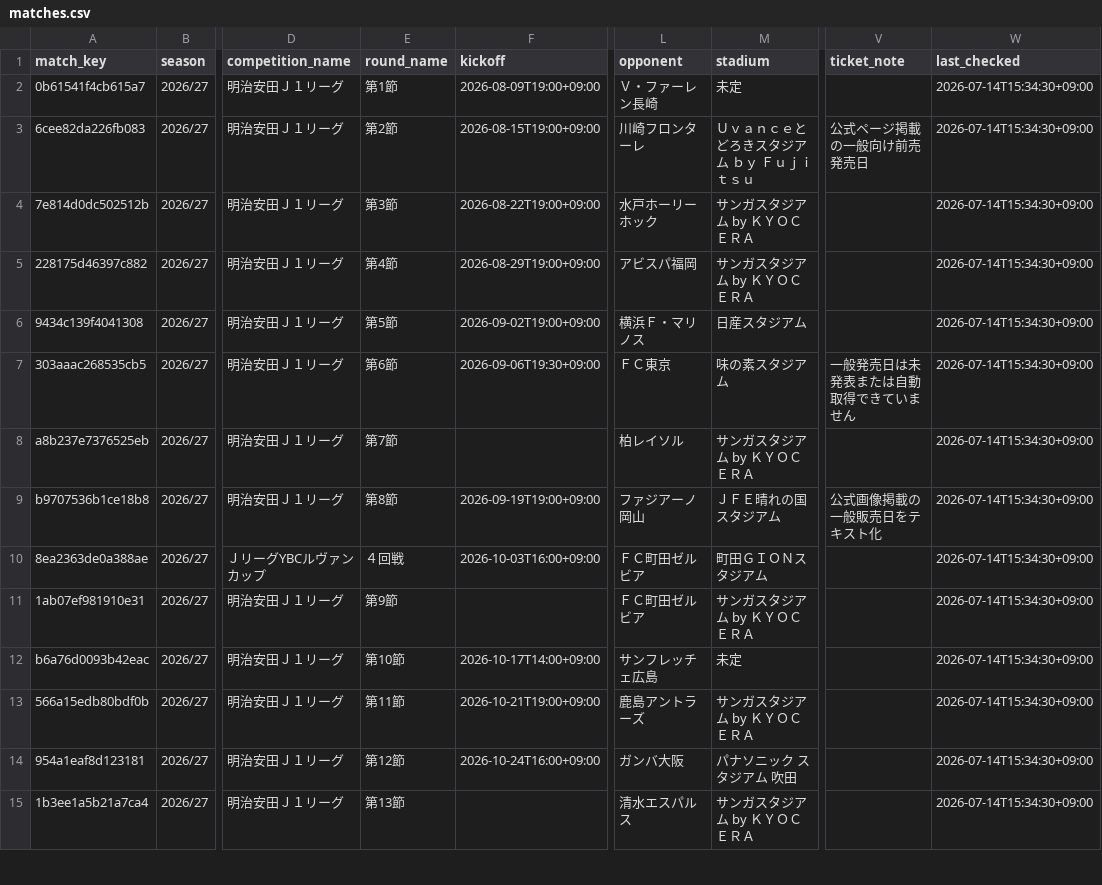
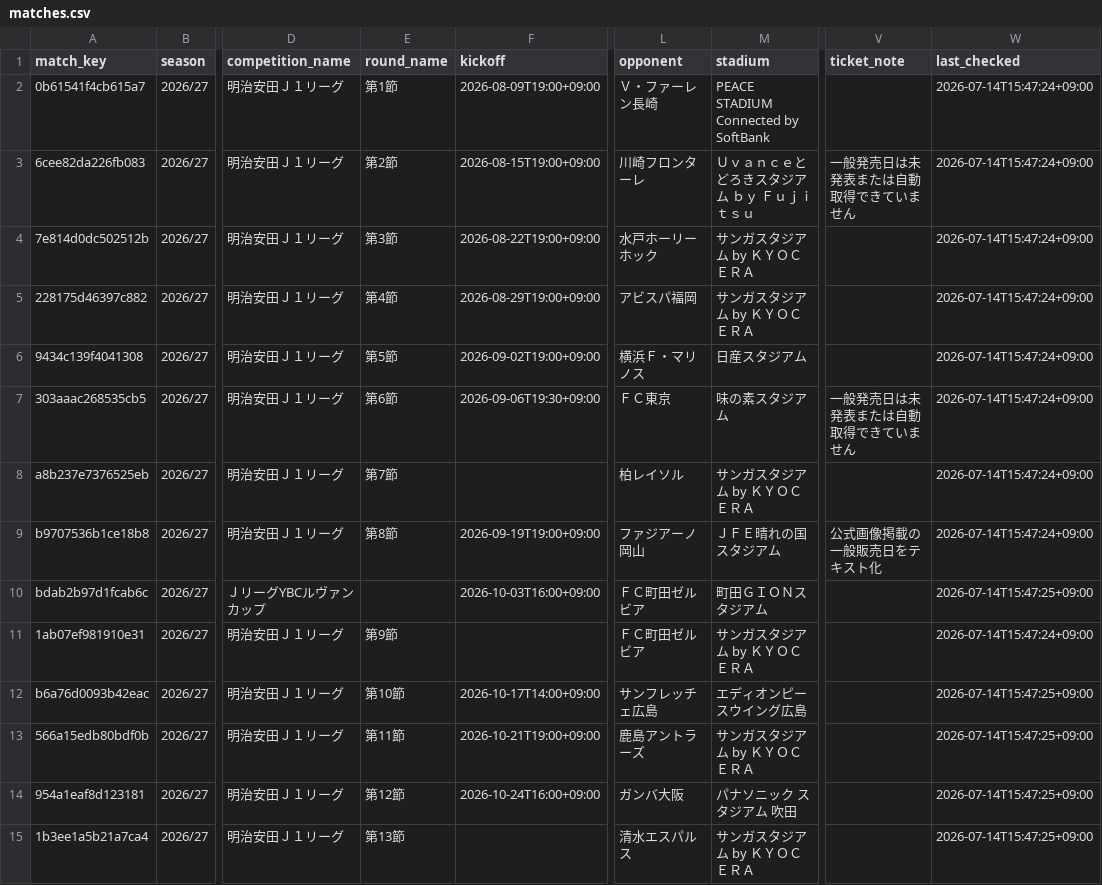
Before and after one commit to bizdocsupport/club-ticket-navi-kyoto, a CSV file: data/matches.csv, drawn as a sheet; only a part is shown, gaps mark what is left out; the diff covers the shown part only; the diff names each change by its address in the sheet, - before the commit and + after, or states it on an @@ line.

```diff
--- a/data/matches.csv
+++ b/data/matches.csv
-M2 (stadium): 未定
+M2 (stadium): PEACE STADIUM Connected by SoftBank
-W2:W9 (last_checked): 2026-07-14T15:34:30+09:00
+W2:W9 (last_checked): 2026-07-14T15:47:24+09:00
-V3 (ticket_note): 公式ページ掲載の一般向け前売発売日
+V3 (ticket_note): 一般発売日は未発表または自動取得できていません
-A10 (match_key): 8ea2363de0a388ae
+A10 (match_key): bdab2b97d1fcab6c
-E10 (round_name): ４回戦
+E10 (round_name): (empty)
-W10 (last_checked): 2026-07-14T15:34:30+09:00
+W10 (last_checked): 2026-07-14T15:47:25+09:00
-W11 (last_checked): 2026-07-14T15:34:30+09:00
+W11 (last_checked): 2026-07-14T15:47:24+09:00
-M12 (stadium): 未定
+M12 (stadium): エディオンピースウイング広島
-W12:W15 (last_checked): 2026-07-14T15:34:30+09:00
+W12:W15 (last_checked): 2026-07-14T15:47:25+09:00
```
Also changed, not shown: 32 edited cells elsewhere in this file, data/ticket_news.csv, 1 other file.
